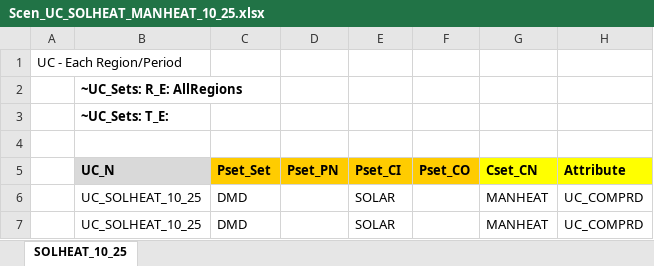
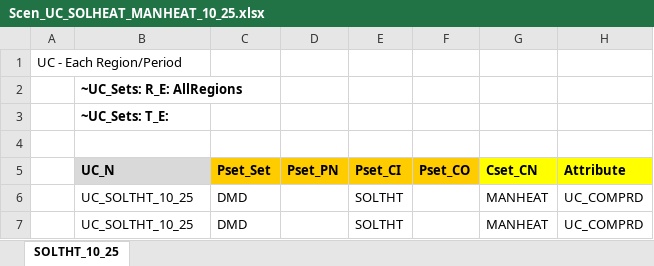
Before and after one commit to Tamenew/MANU2025, an Excel workbook: SuppXLS/Scen_UC_SOLHEAT_MANHEAT_10_25.xlsx, sheet SOLTHT_10_25, drawn as a sheet; only a part is shown; values as stored, in another font and other column widths than the file's, no borders; charts and pictures not drawn; the diff names each change by its address in the sheet, - before the commit and + after, or states it on an @@ line.

```diff
--- a/SuppXLS/Scen_UC_SOLHEAT_MANHEAT_10_25.xlsx (sheet SOLTHT_10_25)
+++ b/SuppXLS/Scen_UC_SOLHEAT_MANHEAT_10_25.xlsx (sheet SOLTHT_10_25)
-sheet tab: SOLHEAT_10_25
+sheet tab: SOLTHT_10_25
-B6:B7 (UC_N): UC_SOLHEAT_10_25
+B6:B7 (UC_N): UC_SOLTHT_10_25
-E6:E7 (Pset_CI): SOLAR
+E6:E7 (Pset_CI): SOLTHT
```
Also changed, not shown: SuppXLS/Scen_UC_BIO_CEMENTHEAT_15_30.xlsx.
